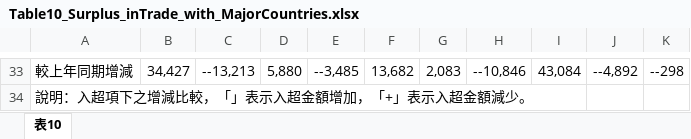
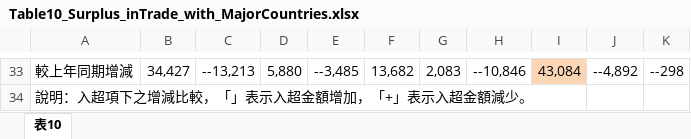
Before and after one commit to CongJie-Pan/ROC_PreliminaryStatistics_on_CustomsImports_and_Exports_for_2025, an Excel workbook: data/August2025_PreliminaryStatistics_on_CustomsImports_and_Exports/Table10_Surplus_inTrade_with_MajorCountries.xlsx, sheet 表10, drawn as a sheet; only a part is shown, gaps mark what is left out; values as stored, in another font and other column widths than the file's, no borders; the diff covers the shown part only; the diff names each change by its address in the sheet, - before the commit and + after, or states it on an @@ line.

```diff
--- a/data/August2025_PreliminaryStatistics_on_CustomsImports_and_Exports/Table10_Surplus_inTrade_with_MajorCountries.xlsx (sheet 表10)
+++ b/data/August2025_PreliminaryStatistics_on_CustomsImports_and_Exports/Table10_Surplus_inTrade_with_MajorCountries.xlsx (sheet 表10)
-I33 fill: none
+I33 fill: #FCD5B5
```
Also changed, not shown: cell formats elsewhere in this sheet, data/August2025_PreliminaryStatistics_on_CustomsImports_and_Exports/Table9_ ImportValue_AnnualGrowthRate(to_Taiwan).xlsx, 6 other files.
